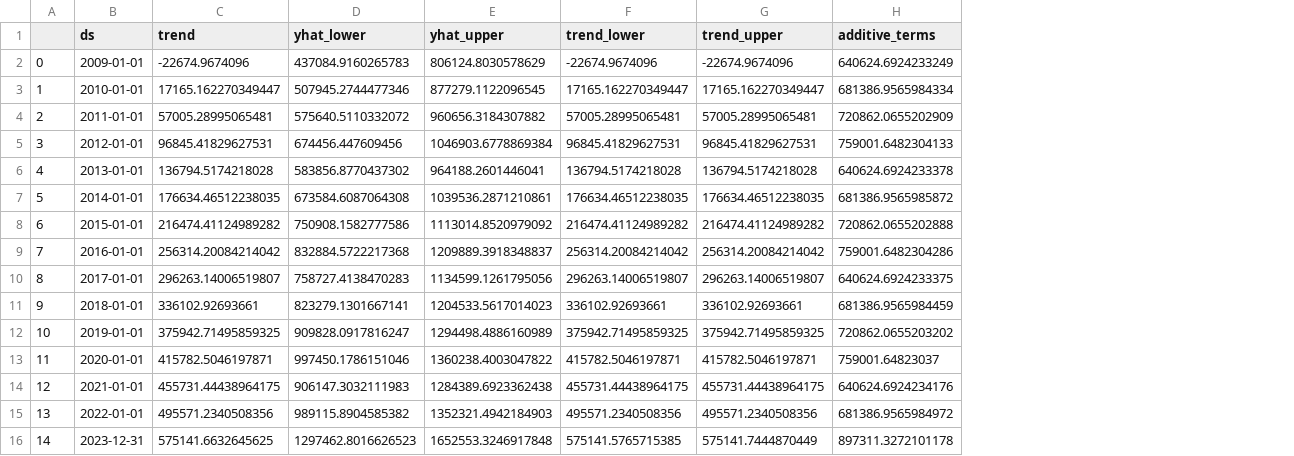
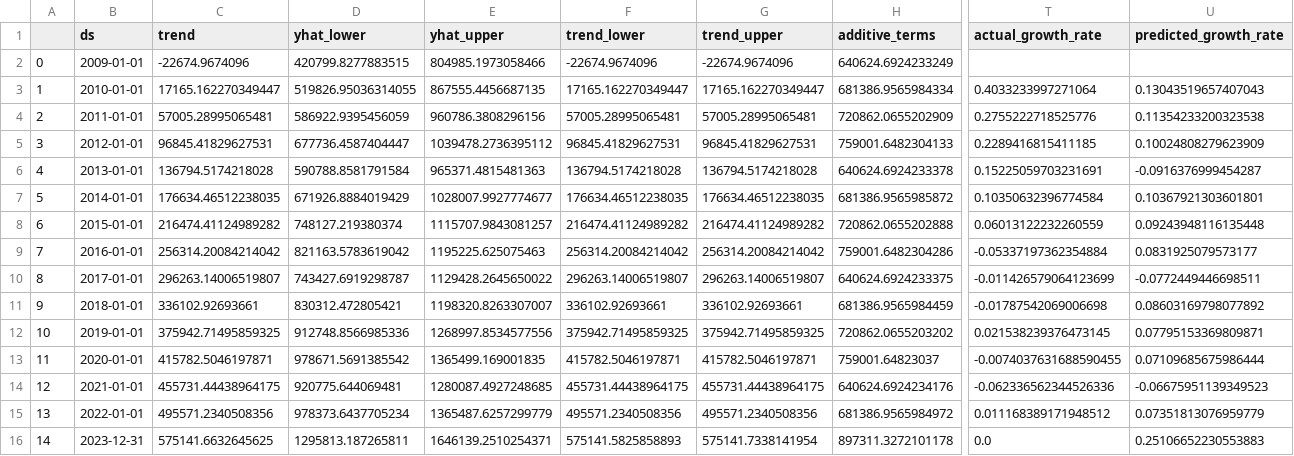
Before and after one commit to sergiourzedojunior/censo-ensino-superior, a CSV file: forecast_insc.csv, drawn as a sheet; only a part is shown, gaps mark what is left out; the diff names each change by its address in the sheet, - before the commit and + after, or states it on an @@ line.

```diff
--- a/forecast_insc.csv
+++ b/forecast_insc.csv
+column T (actual_growth_rate), rows 3-16: 0.4033233997271064 | 0.2755222718525776 | 0.2289416815411185 | 0.15225059703231691 | 0.10350632396774584 | 0.06013122232260559 | -0.05337197362354884 | -0.011426579064123699 | -0.01787542069006698 | 0.021538239376473145 | -0.0074037631688590455 | -0.062336562344526336 | 0.011168389171948512 | 0.0
+column U (predicted_growth_rate), rows 3-16: 0.13043519657407043 | 0.11354233200323538 | 0.10024808279623909 | -0.0916376999454287 | 0.10367921303601801 | 0.09243948116135448 | 0.0831925079573177 | -0.0772449446698511 | 0.08603169798077892 | 0.07795153369809871 | 0.07109685675986444 | -0.06675951139349523 | 0.07351813076959779 | 0.25106652230553883
-D2 (yhat_lower): 437084.9160265783
+D2 (yhat_lower): 420799.8277883515
-E2 (yhat_upper): 806124.8030578629
+E2 (yhat_upper): 804985.1973058466
-D3 (yhat_lower): 507945.2744477346
+D3 (yhat_lower): 519826.95036314055
-E3 (yhat_upper): 877279.1122096545
+E3 (yhat_upper): 867555.4456687135
-D4 (yhat_lower): 575640.5110332072
+D4 (yhat_lower): 586922.9395456059
-E4 (yhat_upper): 960656.3184307882
+E4 (yhat_upper): 960786.3808296156
-D5 (yhat_lower): 674456.447609456
+D5 (yhat_lower): 677736.4587404447
-E5 (yhat_upper): 1046903.6778869384
+E5 (yhat_upper): 1039478.2736395112
-D6 (yhat_lower): 583856.8770437302
+D6 (yhat_lower): 590788.8581791584
-E6 (yhat_upper): 964188.2601446041
+E6 (yhat_upper): 965371.4815481363
-D7 (yhat_lower): 673584.6087064308
+D7 (yhat_lower): 671926.8884019429
-E7 (yhat_upper): 1039536.2871210861
+E7 (yhat_upper): 1028007.9927774677
-D8 (yhat_lower): 750908.1582777586
+D8 (yhat_lower): 748127.219380374
-E8 (yhat_upper): 1113014.8520979092
+E8 (yhat_upper): 1115707.9843081257
-D9 (yhat_lower): 832884.5722217368
+D9 (yhat_lower): 821163.5783619042
-E9 (yhat_upper): 1209889.3918348837
+E9 (yhat_upper): 1195225.625075463
-D10 (yhat_lower): 758727.4138470283
+D10 (yhat_lower): 743427.6919298787
-E10 (yhat_upper): 1134599.1261795056
+E10 (yhat_upper): 1129428.2645650022
-D11 (yhat_lower): 823279.1301667141
+D11 (yhat_lower): 830312.472805421
-E11 (yhat_upper): 1204533.5617014023
+E11 (yhat_upper): 1198320.8263307007
-D12 (yhat_lower): 909828.0917816247
+D12 (yhat_lower): 912748.8566985336
-E12 (yhat_upper): 1294498.4886160989
+E12 (yhat_upper): 1268997.8534577556
-D13 (yhat_lower): 997450.1786151046
+D13 (yhat_lower): 978671.5691385542
-E13 (yhat_upper): 1360238.4003047822
+E13 (yhat_upper): 1365499.169001835
-D14 (yhat_lower): 906147.3032111983
+D14 (yhat_lower): 920775.644069481
-E14 (yhat_upper): 1284389.6923362438
+E14 (yhat_upper): 1280087.4927248685
-D15 (yhat_lower): 989115.8904585382
+D15 (yhat_lower): 978373.6437705234
-E15 (yhat_upper): 1352321.4942184903
+E15 (yhat_upper): 1365487.6257299779
-D16 (yhat_lower): 1297462.8016626523
+D16 (yhat_lower): 1295813.187265811
-E16 (yhat_upper): 1652553.3246917848
+E16 (yhat_upper): 1646139.2510254371
-F16 (trend_lower): 575141.5765715385
+F16 (trend_lower): 575141.5825858893
-G16 (trend_upper): 575141.7444870449
+G16 (trend_upper): 575141.7338141954
```
Also changed, not shown: forecast_vg.csv, 6 other files.
